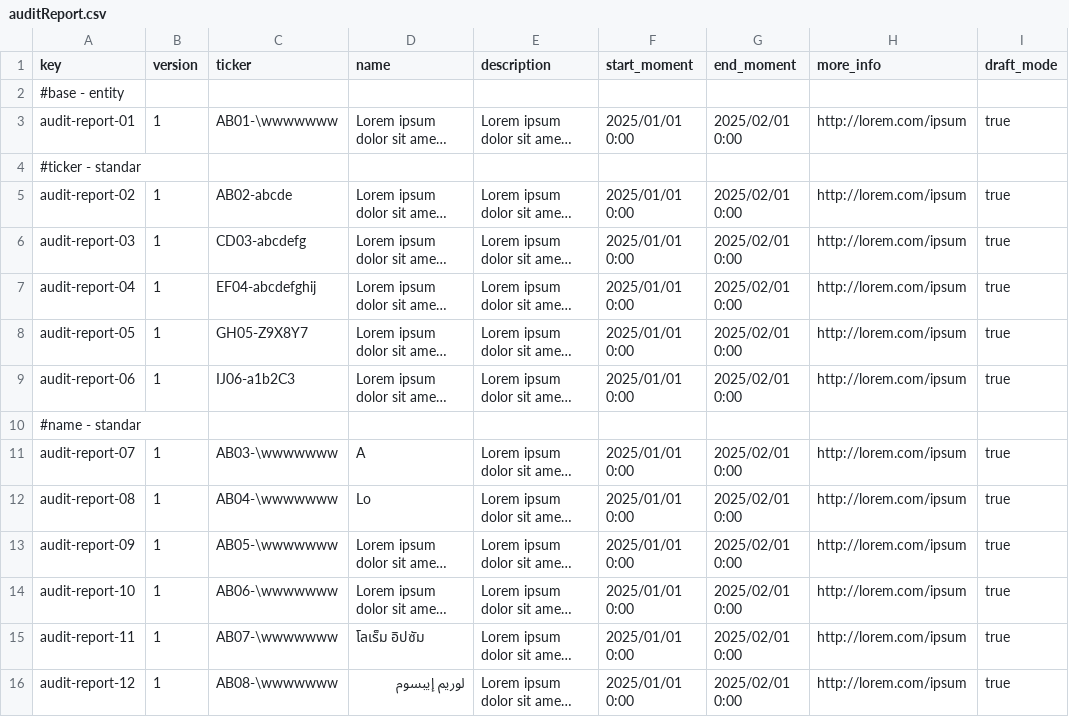
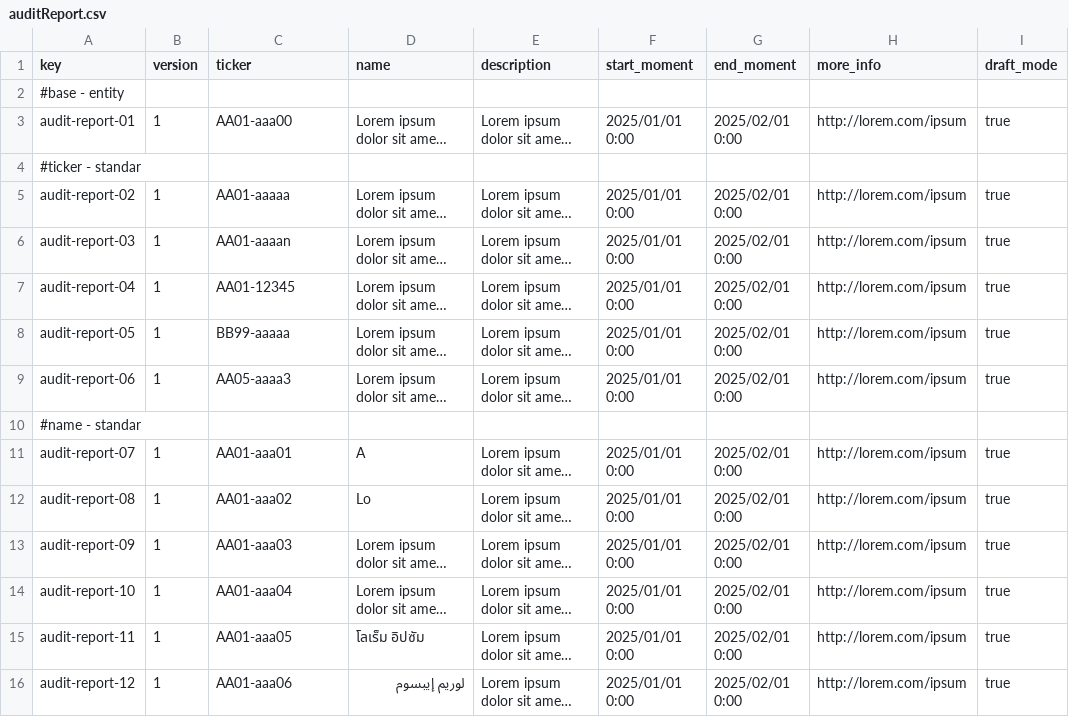
Before and after one commit to aitanavp/Acme-Starters, a CSV file: src/main/resources/WEB-INF/data/sample/batch-01/auditReport.csv, drawn as a sheet; only a part is shown; long unchanged cells end in …; the diff covers the shown part only; the diff names each change by its address in the sheet, - before the commit and + after, or states it on an @@ line.

Commit message:
Fix ticker pattern

```diff
--- a/src/main/resources/WEB-INF/data/sample/batch-01/auditReport.csv
+++ b/src/main/resources/WEB-INF/data/sample/batch-01/auditReport.csv
-C3 (ticker): AB01-\wwwwwww
+C3 (ticker): AA01-aaa00
-C5 (ticker): AB02-abcde
+C5 (ticker): AA01-aaaaa
-C6 (ticker): CD03-abcdefg
+C6 (ticker): AA01-aaaan
-C7 (ticker): EF04-abcdefghij
+C7 (ticker): AA01-12345
-C8 (ticker): GH05-Z9X8Y7
+C8 (ticker): BB99-aaaaa
-C9 (ticker): IJ06-a1b2C3
+C9 (ticker): AA05-aaaa3
-C11 (ticker): AB03-\wwwwwww
+C11 (ticker): AA01-aaa01
-C12 (ticker): AB04-\wwwwwww
+C12 (ticker): AA01-aaa02
-C13 (ticker): AB05-\wwwwwww
+C13 (ticker): AA01-aaa03
-C14 (ticker): AB06-\wwwwwww
+C14 (ticker): AA01-aaa04
-C15 (ticker): AB07-\wwwwwww
+C15 (ticker): AA01-aaa05
-C16 (ticker): AB08-\wwwwwww
+C16 (ticker): AA01-aaa06
```
Also changed, not shown: 34 edited cells elsewhere in this file, src/main/resources/WEB-INF/data/errata/batch-01/auditReport.csv, src/main/resources/WEB-INF/data/errata/batch-01/invention.csv, 6 other files.
